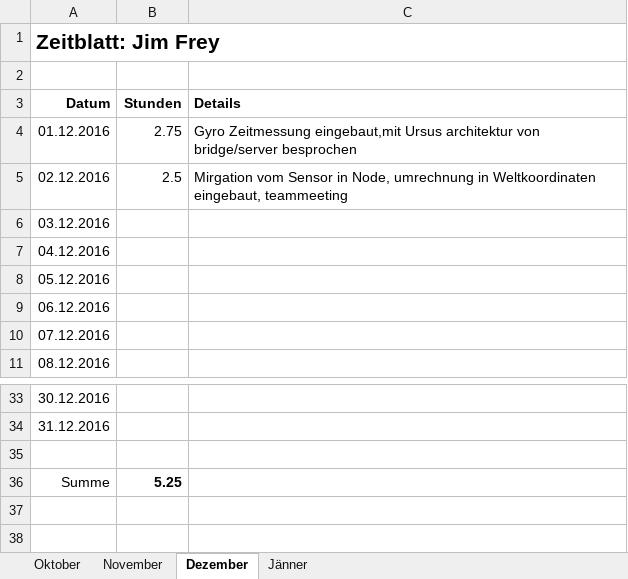
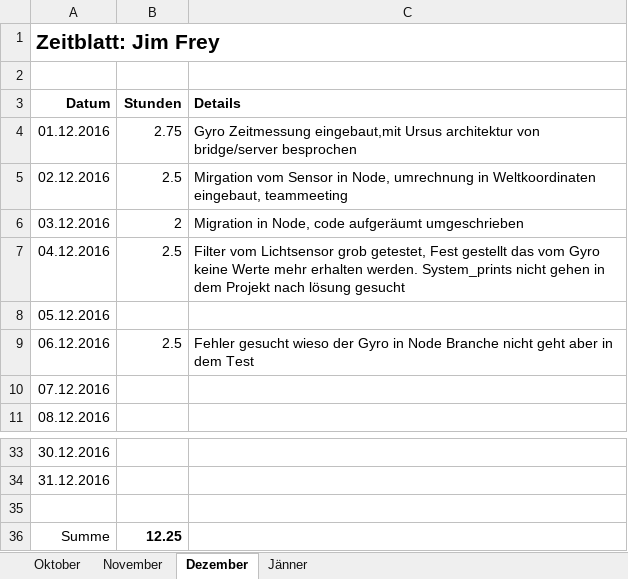
Before and after one commit to ChangeTheCode/AlienHacky, an Excel workbook: Zeitblaetter/Jim Frey.xlsx, sheet Dezember, drawn as a sheet; only a part is shown, gaps mark what is left out; values as stored, in another font and other column widths than the file's, no borders; the diff names each change by its address in the sheet, - before the commit and + after, or states it on an @@ line.

Commit message:
Zeitblatt

```diff
--- a/Zeitblaetter/Jim Frey.xlsx (sheet Dezember)
+++ b/Zeitblaetter/Jim Frey.xlsx (sheet Dezember)
-B6 (Stunden): (empty)
+B6 (Stunden): 2
-C6 (Details): (empty)
+C6 (Details): Migration in Node, code aufgeräumt umgeschrieben
-B7 (Stunden): (empty)
+B7 (Stunden): 2.5
-C7 (Details): (empty)
+C7 (Details): Filter vom Lichtsensor grob getestet, Fest gestellt das vom Gyro keine Werte mehr erhalten werden. System_prints nicht gehen in dem Projekt nach lösung gesucht
-B9 (Stunden): (empty)
+B9 (Stunden): 2.5
-C9 (Details): (empty)
+C9 (Details): Fehler gesucht wieso der Gyro in Node Branche nicht geht aber in dem Test
-B36 (Stunden): 5.25
+B36 (Stunden): 12.25
```
